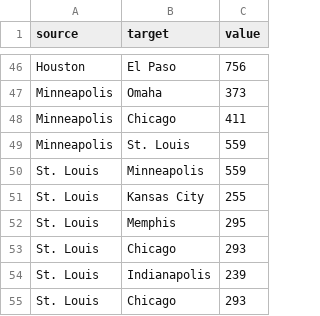
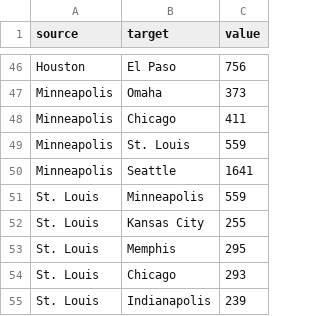
Before and after one commit to sdjacobs/busgraph, a CSV file: distance.csv, drawn as a sheet; only a part is shown, gaps mark what is left out; the shorter side is filled out with more unchanged rows.

Commit message:
fix min-seat

```diff
--- a/distance.csv
+++ b/distance.csv
@@ -49,2 +49,3 @@ Minneapolis,Chicago,411
 Minneapolis,St. Louis,559
+Minneapolis,Seattle,1641
 St. Louis,Minneapolis,559
```
